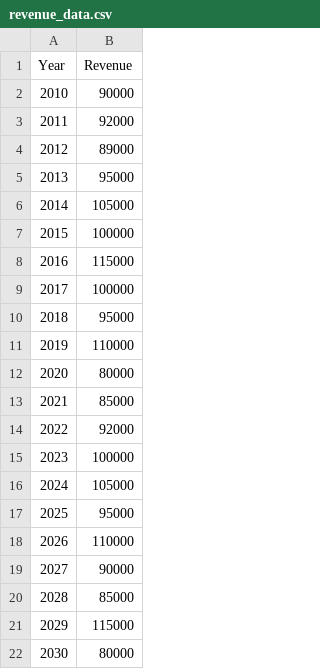
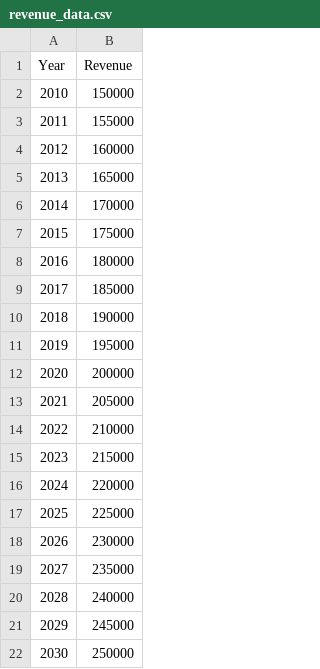
Before and after one commit to CoffeeeAtNight/sample_ml_datasets, a CSV file: revenue_data.csv, drawn as a sheet.

Commit message:
Update revenue_data.csv

```diff
--- a/revenue_data.csv
+++ b/revenue_data.csv
@@ -1,22 +1,22 @@
 Year,Revenue
-2010,90000
-2011,92000
-2012,89000
-2013,95000
-2014,105000
-2015,100000
-2016,115000
-2017,100000
-2018,95000
-2019,110000
-2020,80000
-2021,85000
-2022,92000
-2023,100000
-2024,105000
-2025,95000
-2026,110000
-2027,90000
-2028,85000
-2029,115000
-2030,80000
+2010,150000
+2011,155000
+2012,160000
+2013,165000
+2014,170000
+2015,175000
+2016,180000
+2017,185000
+2018,190000
+2019,195000
+2020,200000
+2021,205000
+2022,210000
+2023,215000
+2024,220000
+2025,225000
+2026,230000
+2027,235000
+2028,240000
+2029,245000
+2030,250000
```
